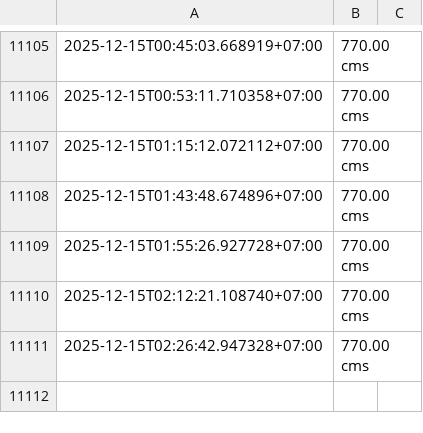
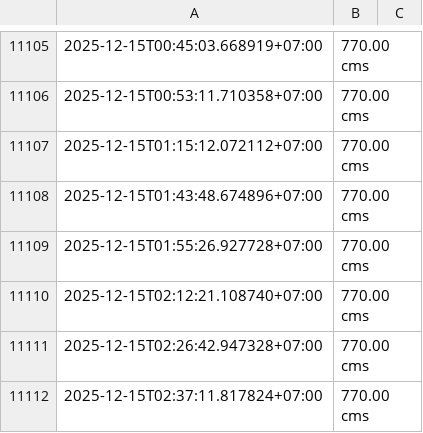
Before and after one commit to kuywata/testwaternew05, a CSV file: historical_log.csv, drawn as a sheet; only a part is shown, gaps mark what is left out.

```diff
--- a/historical_log.csv
+++ b/historical_log.csv
@@ -11111 +11111,2 @@
 2025-12-15T02:26:42.947328+07:00,770.00 cms
+2025-12-15T02:37:11.817824+07:00,770.00 cms
```
